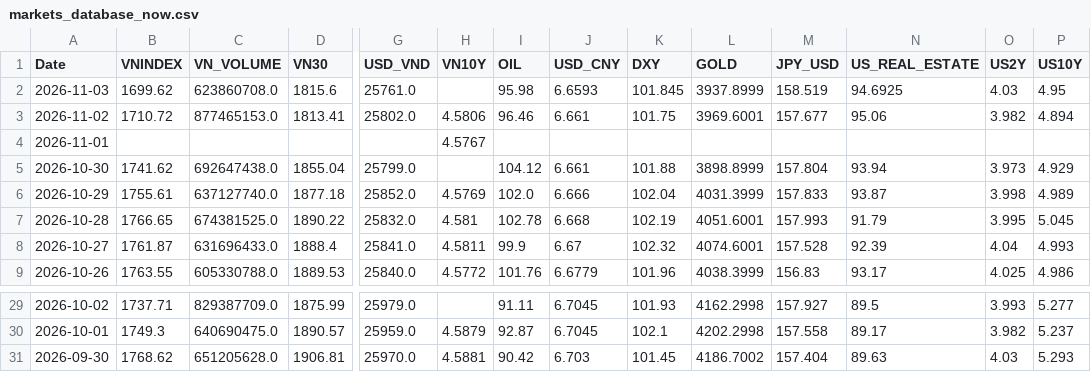
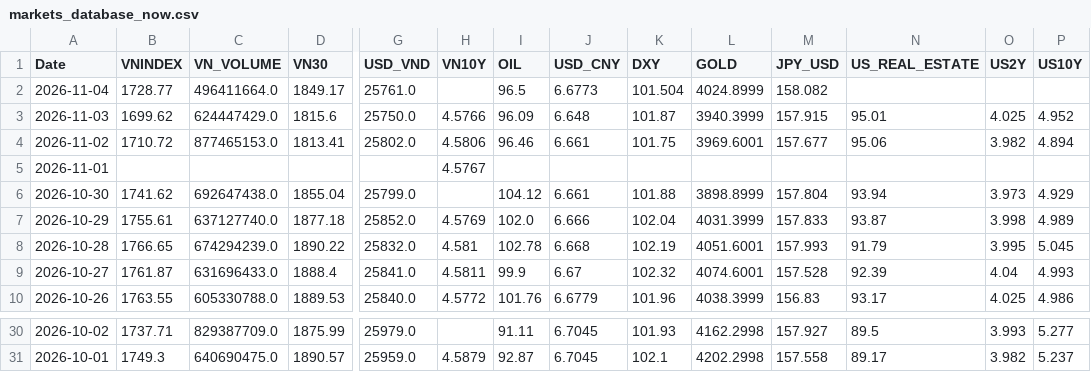
Before and after one commit to baoduonght/vnindexcycle, a CSV file: markets_database_now.csv, drawn as a sheet; only a part is shown, gaps mark what is left out; removed rows and columns are numbered as before the commit, all else as after; rows hold the shown columns only; the diff names each change by its address in the sheet, - before the commit and + after, or states it on an @@ line.

```diff
--- a/markets_database_now.csv
+++ b/markets_database_now.csv
+row 2: 2026-11-04 | 1728.77 | 496411664.0 | 1849.17 | 25761.0 |  | 96.5 | 6.6773 | 101.504 | 4024.8999 | 158.082
-C3 (VN_VOLUME): 623860708.0
+C3 (VN_VOLUME): 624447429.0
-G3 (USD_VND): 25761.0
+G3 (USD_VND): 25750.0
-H3 (VN10Y): (empty)
+H3 (VN10Y): 4.5766
-I3 (OIL): 95.98
+I3 (OIL): 96.09
-J3 (USD_CNY): 6.6593
+J3 (USD_CNY): 6.648
-K3 (DXY): 101.845
+K3 (DXY): 101.87
-L3 (GOLD): 3937.8999
+L3 (GOLD): 3940.3999
-M3 (JPY_USD): 158.519
+M3 (JPY_USD): 157.915
-N3 (US_REAL_ESTATE): 94.6925
+N3 (US_REAL_ESTATE): 95.01
-O3 (US2Y): 4.03
+O3 (US2Y): 4.025
-P3 (US10Y): 4.95
+P3 (US10Y): 4.952
-C8 (VN_VOLUME): 674381525.0
+C8 (VN_VOLUME): 674294239.0
-row 31: 2026-09-30 | 1768.62 | 651205628.0 | 1906.81 | 25970.0 | 4.5881 | 90.42 | 6.703 | 101.45 | 4186.7002 | 157.404 | 89.63 | 4.03 | 5.293
```
Also changed, not shown: global_markets_database10years.csv, markets_database10years.csv, 1 other file.
